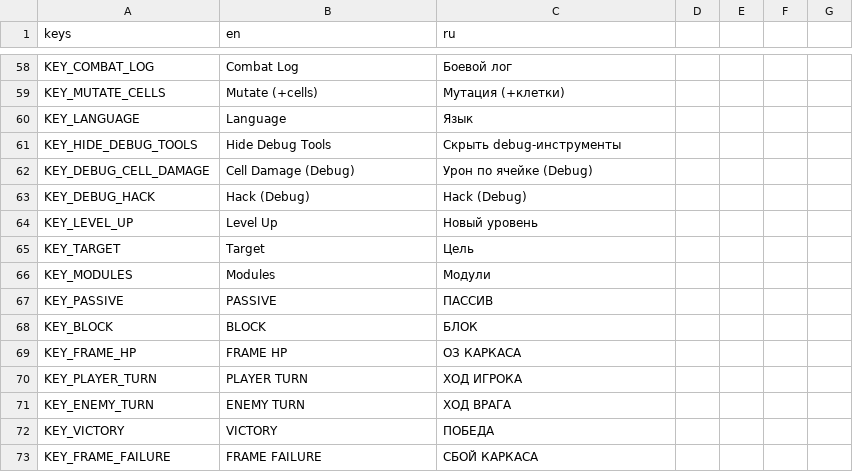
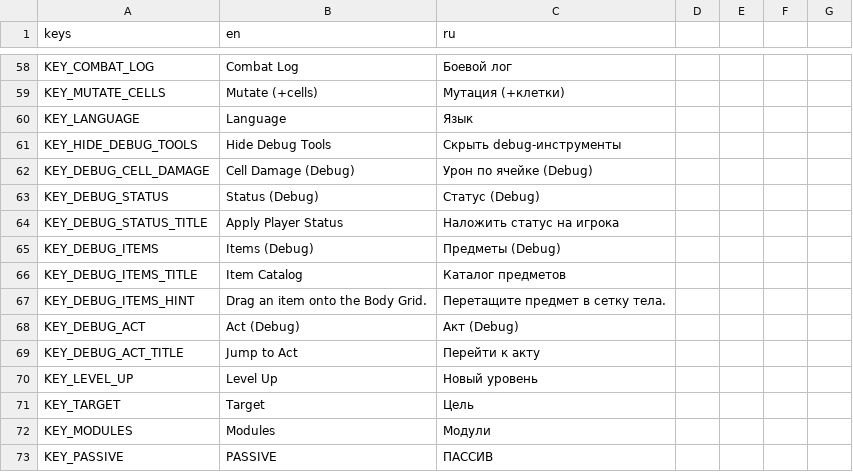
Before and after one commit to vtyurin89/framewrack_v1, a CSV file: translations/translations.csv, drawn as a sheet; only a part is shown, gaps mark what is left out; the shorter side is filled out with more unchanged rows.

Commit message:
feat: more debug tools

```diff
--- a/translations/translations.csv
+++ b/translations/translations.csv
@@ -62,3 +62,9 @@ KEY_HIDE_DEBUG_TOOLS,Hide Debug Tools,Скрыть debug-инструменты
 KEY_DEBUG_CELL_DAMAGE,Cell Damage (Debug),Урон по ячейке (Debug)
-KEY_DEBUG_HACK,Hack (Debug),Hack (Debug)
+KEY_DEBUG_STATUS,Status (Debug),Статус (Debug)
+KEY_DEBUG_STATUS_TITLE,Apply Player Status,Наложить статус на игрока
+KEY_DEBUG_ITEMS,Items (Debug),Предметы (Debug)
+KEY_DEBUG_ITEMS_TITLE,Item Catalog,Каталог предметов
+KEY_DEBUG_ITEMS_HINT,Drag an item onto the Body Grid.,Перетащите предмет в сетку тела.
+KEY_DEBUG_ACT,Act (Debug),Акт (Debug)
+KEY_DEBUG_ACT_TITLE,Jump to Act,Перейти к акту
 KEY_LEVEL_UP,Level Up,Новый уровень
```
Also changed, not shown: 17 other files.
